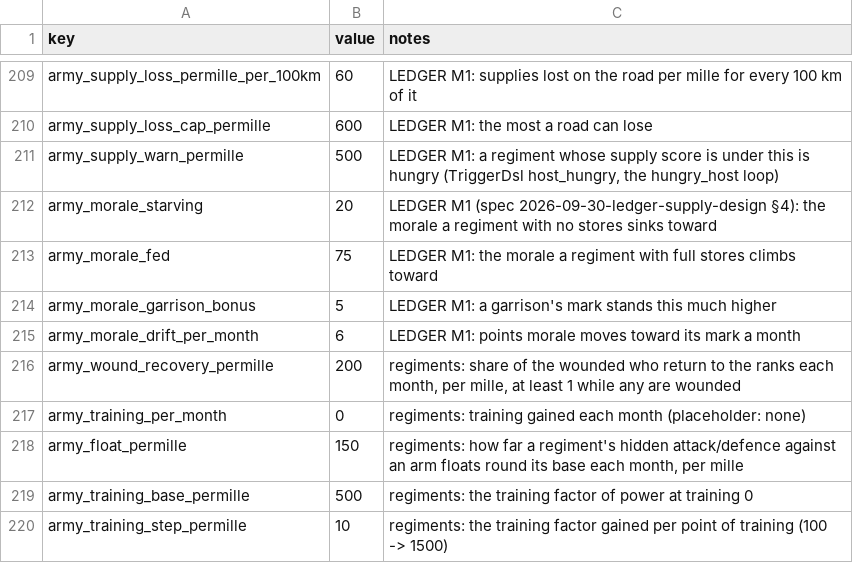
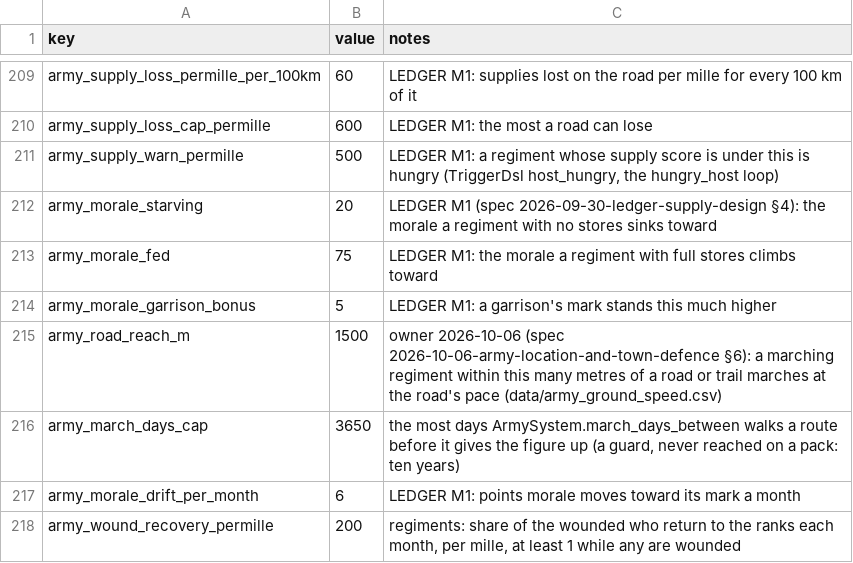
Before and after one commit to samuelzhang1201/game_design, a CSV file: data/balance.csv, drawn as a sheet; only a part is shown, gaps mark what is left out; the shorter side is filled out with more unchanged rows; the diff names each change by its address in the sheet, - before the commit and + after, or states it on an @@ line.

```diff
--- a/data/balance.csv
+++ b/data/balance.csv
+row 215: army_road_reach_m | 1500 | owner 2026-10-06 (spec 2026-10-06-army-location-and-town-defence §6): a marching regiment within this many metres of a road or trail marches at the road's pace (data/army_ground_speed.csv)
+row 216: army_march_days_cap | 3650 | the most days ArmySystem.march_days_between walks a route before it gives the figure up (a guard, never reached on a pack: ten years)
```
Also changed, not shown: data/army_terrain.csv, data/maps/beria/military/regiments.csv, 28 other files.
